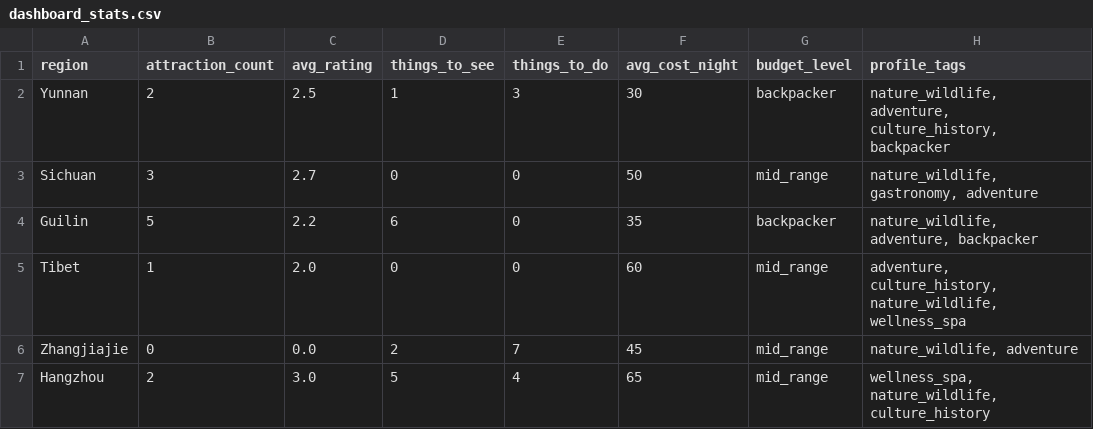
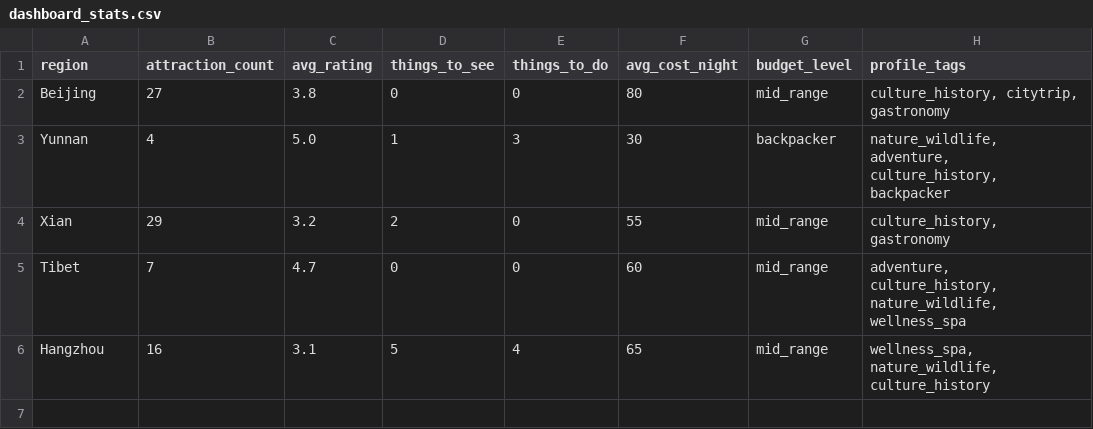
Before and after one commit to usman-420/WorldExplorer_China-Scripting, a CSV file: China/data/dashboard_stats.csv, drawn as a sheet.

```diff
--- a/China/data/dashboard_stats.csv
+++ b/China/data/dashboard_stats.csv
@@ -1,7 +1,6 @@
 region,attraction_count,avg_rating,things_to_see,things_to_do,avg_cost_night,budget_level,profile_tags
-Yunnan,2,2.5,1,3,30,backpacker,"nature_wildlife, adventure, culture_history, backpacker"
-Sichuan,3,2.7,0,0,50,mid_range,"nature_wildlife, gastronomy, adventure"
-Guilin,5,2.2,6,0,35,backpacker,"nature_wildlife, adventure, backpacker"
-Tibet,1,2.0,0,0,60,mid_range,"adventure, culture_history, nature_wildlife, wellness_spa"
-Zhangjiajie,0,0.0,2,7,45,mid_range,"nature_wildlife, adventure"
-Hangzhou,2,3.0,5,4,65,mid_range,"wellness_spa, nature_wildlife, culture_history"
+Beijing,27,3.8,0,0,80,mid_range,"culture_history, citytrip, gastronomy"
+Yunnan,4,5.0,1,3,30,backpacker,"nature_wildlife, adventure, culture_history, backpacker"
+Xian,29,3.2,2,0,55,mid_range,"culture_history, gastronomy"
+Tibet,7,4.7,0,0,60,mid_range,"adventure, culture_history, nature_wildlife, wellness_spa"
+Hangzhou,16,3.1,5,4,65,mid_range,"wellness_spa, nature_wildlife, culture_history"
```
Also changed, not shown: China/data/dashboard_budget.csv, China/data/dashboard_mustsees.csv, 10 other files.
